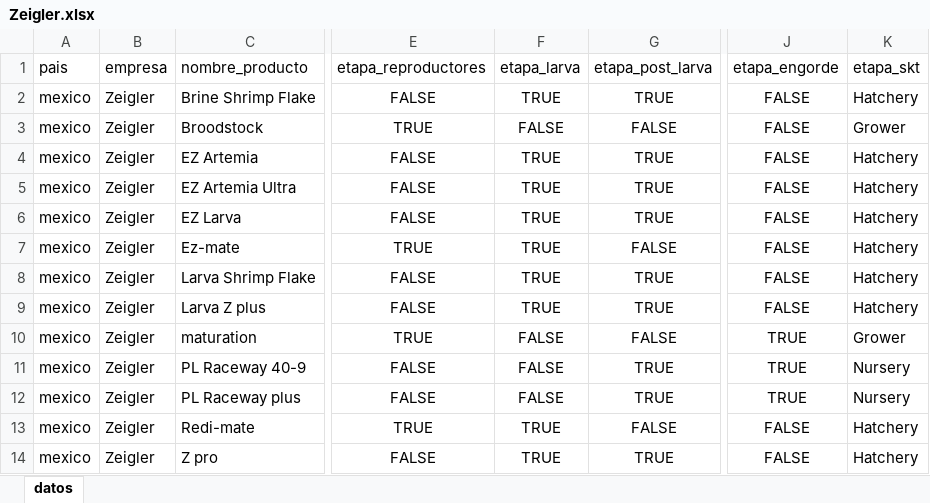
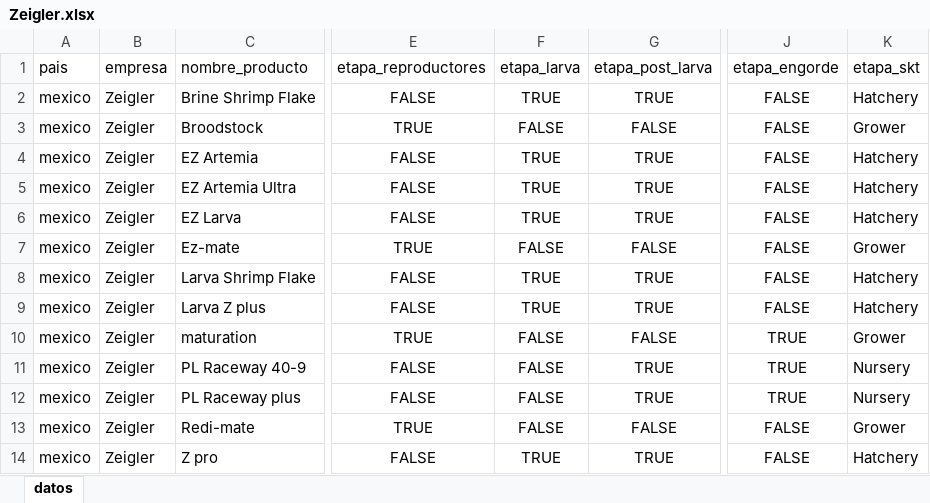
Before and after one commit to kelvin10457/web_scrapping_competence_sk, an Excel workbook: data/powerbi/mexico/Zeigler.xlsx, sheet datos, drawn as a sheet; only a part is shown, gaps mark what is left out; values as stored, in another font and other column widths than the file's, no borders; the diff names each change by its address in the sheet, - before the commit and + after, or states it on an @@ line.

```diff
--- a/data/powerbi/mexico/Zeigler.xlsx (sheet datos)
+++ b/data/powerbi/mexico/Zeigler.xlsx (sheet datos)
-F7 (etapa_larva): TRUE
+F7 (etapa_larva): FALSE
-K7 (etapa_skt): Hatchery
+K7 (etapa_skt): Grower
-F13 (etapa_larva): TRUE
+F13 (etapa_larva): FALSE
-K13 (etapa_skt): Hatchery
+K13 (etapa_skt): Grower
```
Also changed, not shown: data/powerbi/ecuador/Agripac.xlsx, data/powerbi/ecuador/BioMar.xlsx, 32 other files.
